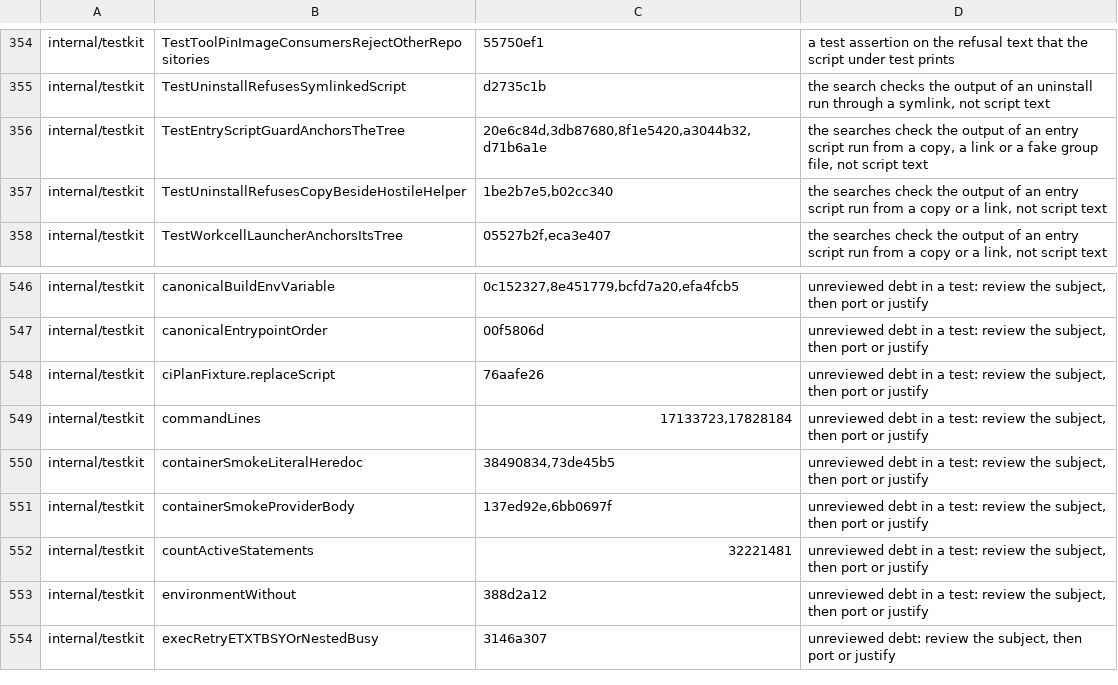
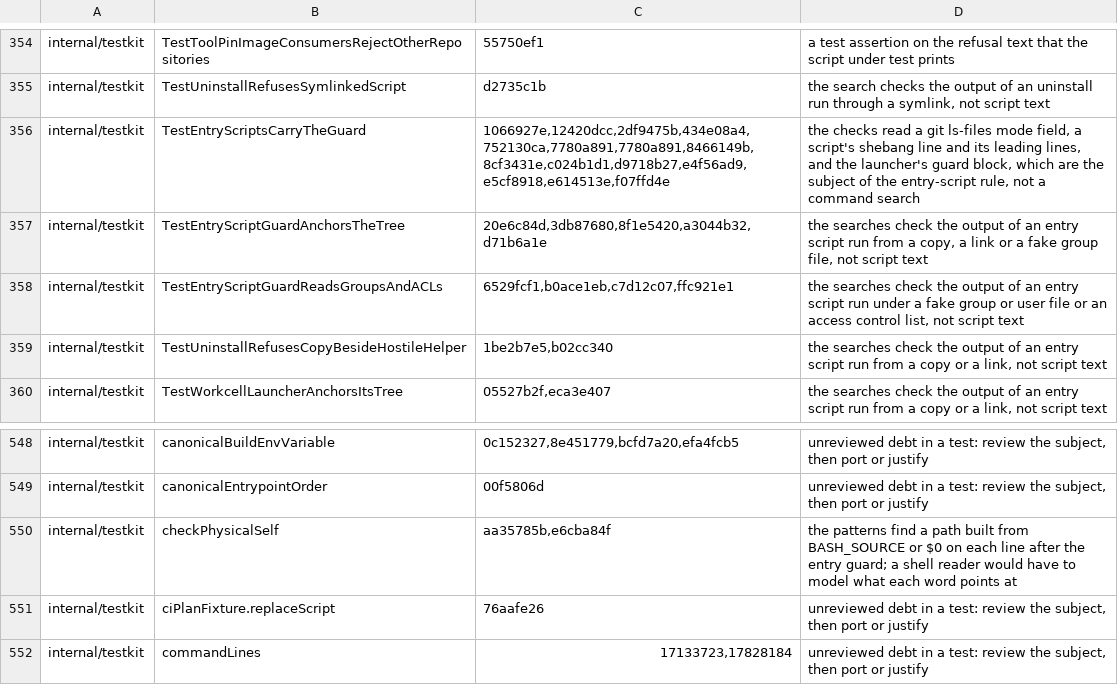
Before and after one commit to omkhar/workcell, a TSV file: policy/validator-anchoring-baseline.tsv, drawn as a sheet; only a part is shown, gaps mark what is left out; the shorter side is filled out with more unchanged rows; the diff names each change by its address in the sheet, - before the commit and + after, or states it on an @@ line.

```diff
--- a/policy/validator-anchoring-baseline.tsv
+++ b/policy/validator-anchoring-baseline.tsv
+row 356: internal/testkit | TestEntryScriptsCarryTheGuard | 1066927e,12420dcc,2df9475b,434e08a4,752130ca,7780a891,7780a891,8466149b,8cf3431e,c024b1d1,d9718b27,e4f56ad9,e5cf8918,e614513e,f07ffd4e | the checks read a git ls-files mode field, a script's shebang line and its leading lines, and the launcher's guard block, which are the subject of the entry-script rule, not a command search
+row 358: internal/testkit | TestEntryScriptGuardReadsGroupsAndACLs | 6529fcf1,b0ace1eb,c7d12c07,ffc921e1 | the searches check the output of an entry script run under a fake group or user file or an access control list, not script text
+row 550: internal/testkit | checkPhysicalSelf | aa35785b,e6cba84f | the patterns find a path built from BASH_SOURCE or $0 on each line after the entry guard; a shell reader would have to model what each word points at
```
Also changed, not shown: 15 other files.
